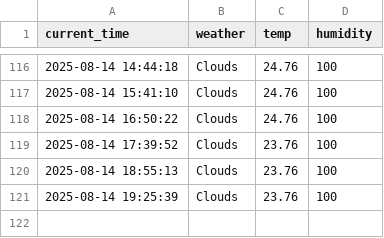
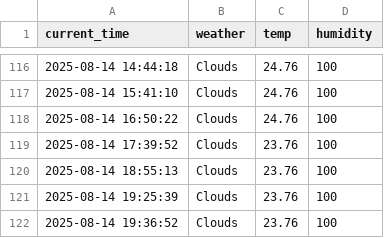
Before and after one commit to taewon522/weather, a CSV file: seoul_weather.csv, drawn as a sheet; only a part is shown, gaps mark what is left out.

```diff
--- a/seoul_weather.csv
+++ b/seoul_weather.csv
@@ -121 +121,2 @@ current_time,weather,temp,humidity
 2025-08-14 19:25:39,Clouds,23.76,100
+2025-08-14 19:36:52,Clouds,23.76,100
```
